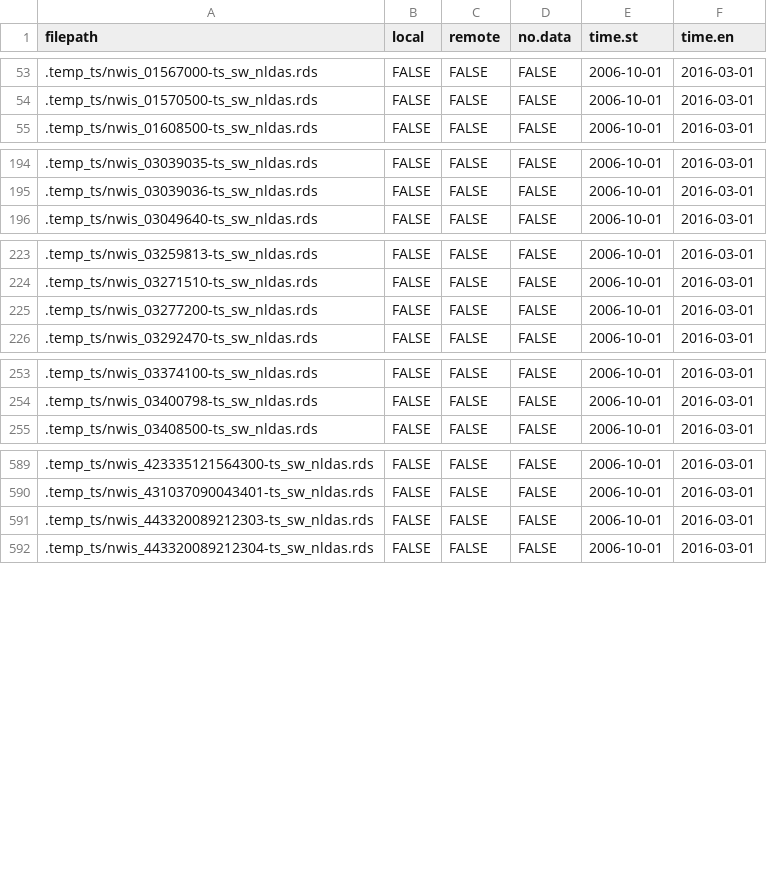
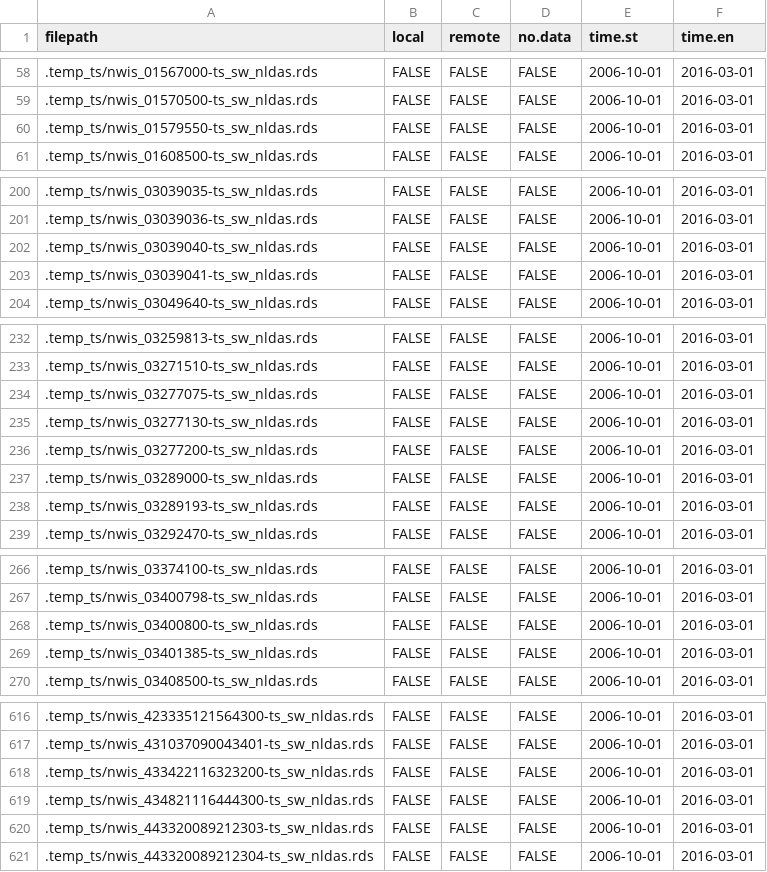
Before and after one commit to aappling-usgs/stream_metab_usa, a TSV file: p1_import/out/files_ts_sw_nldas.tsv, drawn as a sheet; only a part is shown, gaps mark what is left out; the diff covers the shown part only.

```diff
--- a/p1_import/out/files_ts_sw_nldas.tsv
+++ b/p1_import/out/files_ts_sw_nldas.tsv
@@ -54,2 +59,3 @@
 ".temp_ts/nwis_01570500-ts_sw_nldas.rds"	FALSE	FALSE	FALSE	"2006-10-01"	"2016-03-01"
+".temp_ts/nwis_01579550-ts_sw_nldas.rds"	FALSE	FALSE	FALSE	"2006-10-01"	"2016-03-01"
 ".temp_ts/nwis_01608500-ts_sw_nldas.rds"	FALSE	FALSE	FALSE	"2006-10-01"	"2016-03-01"
@@ -195,2 +201,4 @@
 ".temp_ts/nwis_03039036-ts_sw_nldas.rds"	FALSE	FALSE	FALSE	"2006-10-01"	"2016-03-01"
+".temp_ts/nwis_03039040-ts_sw_nldas.rds"	FALSE	FALSE	FALSE	"2006-10-01"	"2016-03-01"
+".temp_ts/nwis_03039041-ts_sw_nldas.rds"	FALSE	FALSE	FALSE	"2006-10-01"	"2016-03-01"
 ".temp_ts/nwis_03049640-ts_sw_nldas.rds"	FALSE	FALSE	FALSE	"2006-10-01"	"2016-03-01"
@@ -224,3 +233,7 @@
 ".temp_ts/nwis_03271510-ts_sw_nldas.rds"	FALSE	FALSE	FALSE	"2006-10-01"	"2016-03-01"
+".temp_ts/nwis_03277075-ts_sw_nldas.rds"	FALSE	FALSE	FALSE	"2006-10-01"	"2016-03-01"
+".temp_ts/nwis_03277130-ts_sw_nldas.rds"	FALSE	FALSE	FALSE	"2006-10-01"	"2016-03-01"
 ".temp_ts/nwis_03277200-ts_sw_nldas.rds"	FALSE	FALSE	FALSE	"2006-10-01"	"2016-03-01"
+".temp_ts/nwis_03289000-ts_sw_nldas.rds"	FALSE	FALSE	FALSE	"2006-10-01"	"2016-03-01"
+".temp_ts/nwis_03289193-ts_sw_nldas.rds"	FALSE	FALSE	FALSE	"2006-10-01"	"2016-03-01"
 ".temp_ts/nwis_03292470-ts_sw_nldas.rds"	FALSE	FALSE	FALSE	"2006-10-01"	"2016-03-01"
@@ -254,2 +267,4 @@
 ".temp_ts/nwis_03400798-ts_sw_nldas.rds"	FALSE	FALSE	FALSE	"2006-10-01"	"2016-03-01"
+".temp_ts/nwis_03400800-ts_sw_nldas.rds"	FALSE	FALSE	FALSE	"2006-10-01"	"2016-03-01"
+".temp_ts/nwis_03401385-ts_sw_nldas.rds"	FALSE	FALSE	FALSE	"2006-10-01"	"2016-03-01"
 ".temp_ts/nwis_03408500-ts_sw_nldas.rds"	FALSE	FALSE	FALSE	"2006-10-01"	"2016-03-01"
@@ -590,2 +617,4 @@
 ".temp_ts/nwis_431037090043401-ts_sw_nldas.rds"	FALSE	FALSE	FALSE	"2006-10-01"	"2016-03-01"
+".temp_ts/nwis_433422116323200-ts_sw_nldas.rds"	FALSE	FALSE	FALSE	"2006-10-01"	"2016-03-01"
+".temp_ts/nwis_434821116444300-ts_sw_nldas.rds"	FALSE	FALSE	FALSE	"2006-10-01"	"2016-03-01"
 ".temp_ts/nwis_443320089212303-ts_sw_nldas.rds"	FALSE	FALSE	FALSE	"2006-10-01"	"2016-03-01"
```
Also changed, not shown: 19 added rows elsewhere in this file, p1_import/out/files_ts_baro_nldas.tsv, 2 other files.
